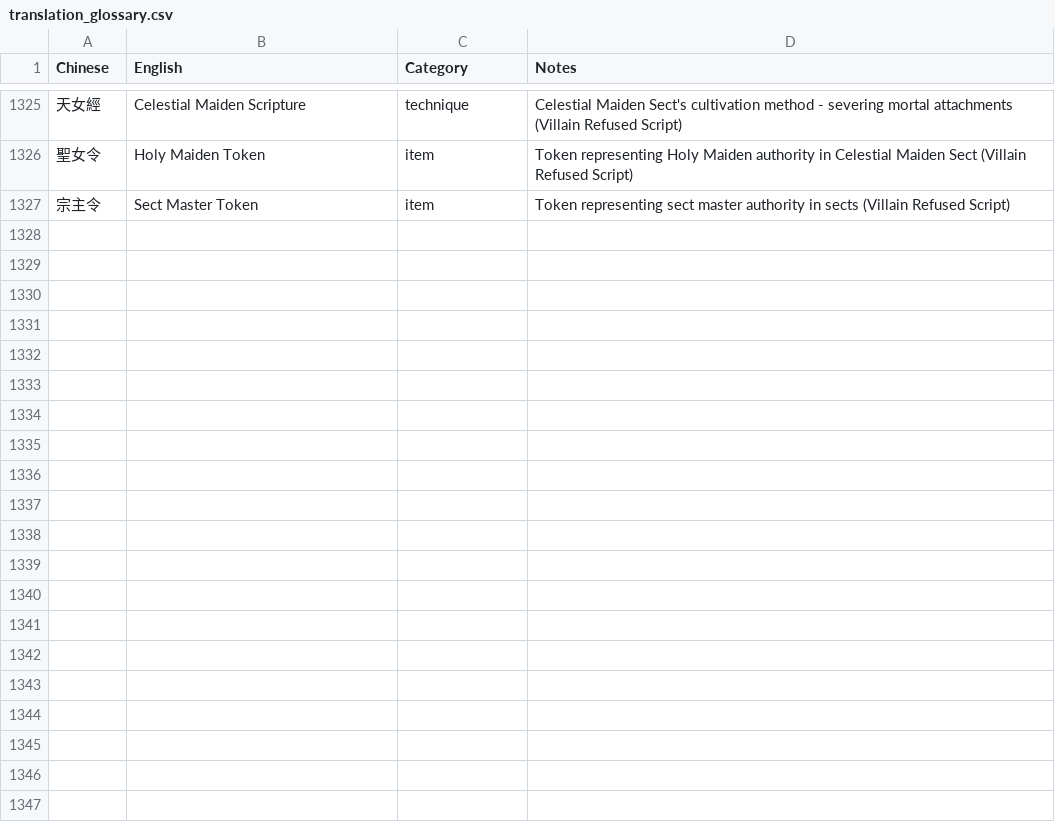
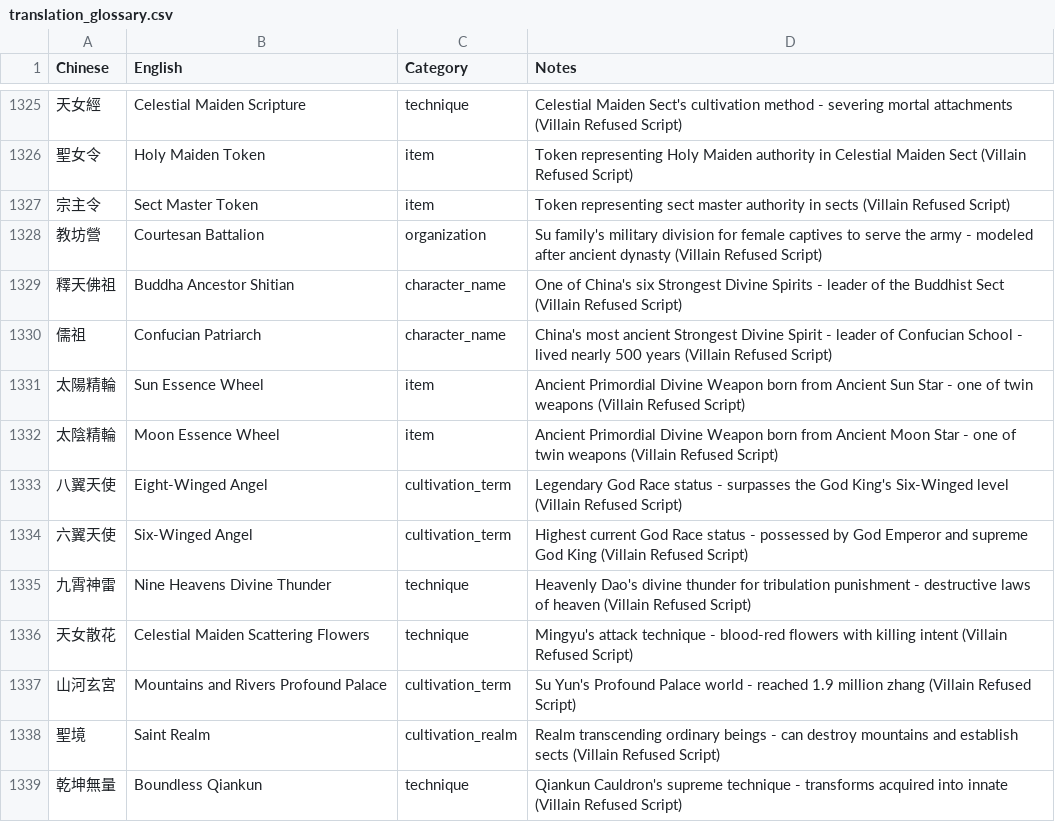
Before and after one commit to user966577/novel-translations, a CSV file: translation_glossary.csv, drawn as a sheet; only a part is shown, gaps mark what is left out; the diff names each change by its address in the sheet, - before the commit and + after, or states it on an @@ line.

Commit message:
added more chapters to The Villain Refused to Play by the Script

```diff
--- a/translation_glossary.csv
+++ b/translation_glossary.csv
+row 1328: 教坊營 | Courtesan Battalion | organization | Su family's military division for female captives to serve the army - modeled after ancient dynasty (Villain Refused Script)
+row 1329: 釋天佛祖 | Buddha Ancestor Shitian | character_name | One of China's six Strongest Divine Spirits - leader of the Buddhist Sect (Villain Refused Script)
+row 1330: 儒祖 | Confucian Patriarch | character_name | China's most ancient Strongest Divine Spirit - leader of Confucian School - lived nearly 500 years (Villain Refused Script)
+row 1331: 太陽精輪 | Sun Essence Wheel | item | Ancient Primordial Divine Weapon born from Ancient Sun Star - one of twin weapons (Villain Refused Script)
+row 1332: 太陰精輪 | Moon Essence Wheel | item | Ancient Primordial Divine Weapon born from Ancient Moon Star - one of twin weapons (Villain Refused Script)
+row 1333: 八翼天使 | Eight-Winged Angel | cultivation_term | Legendary God Race status - surpasses the God King's Six-Winged level (Villain Refused Script)
+row 1334: 六翼天使 | Six-Winged Angel | cultivation_term | Highest current God Race status - possessed by God Emperor and supreme God King (Villain Refused Script)
+row 1335: 九霄神雷 | Nine Heavens Divine Thunder | technique | Heavenly Dao's divine thunder for tribulation punishment - destructive laws of heaven (Villain Refused Script)
+row 1336: 天女散花 | Celestial Maiden Scattering Flowers | technique | Mingyu's attack technique - blood-red flowers with killing intent (Villain Refused Script)
+row 1337: 山河玄宮 | Mountains and Rivers Profound Palace | cultivation_term | Su Yun's Profound Palace world - reached 1.9 million zhang (Villain Refused Script)
+row 1338: 聖境 | Saint Realm | cultivation_realm | Realm transcending ordinary beings - can destroy mountains and establish sects (Villain Refused Script)
+row 1339: 乾坤無量 | Boundless Qiankun | technique | Qiankun Cauldron's supreme technique - transforms acquired into innate (Villain Refused Script)
```
Also changed, not shown: 11 other files.
